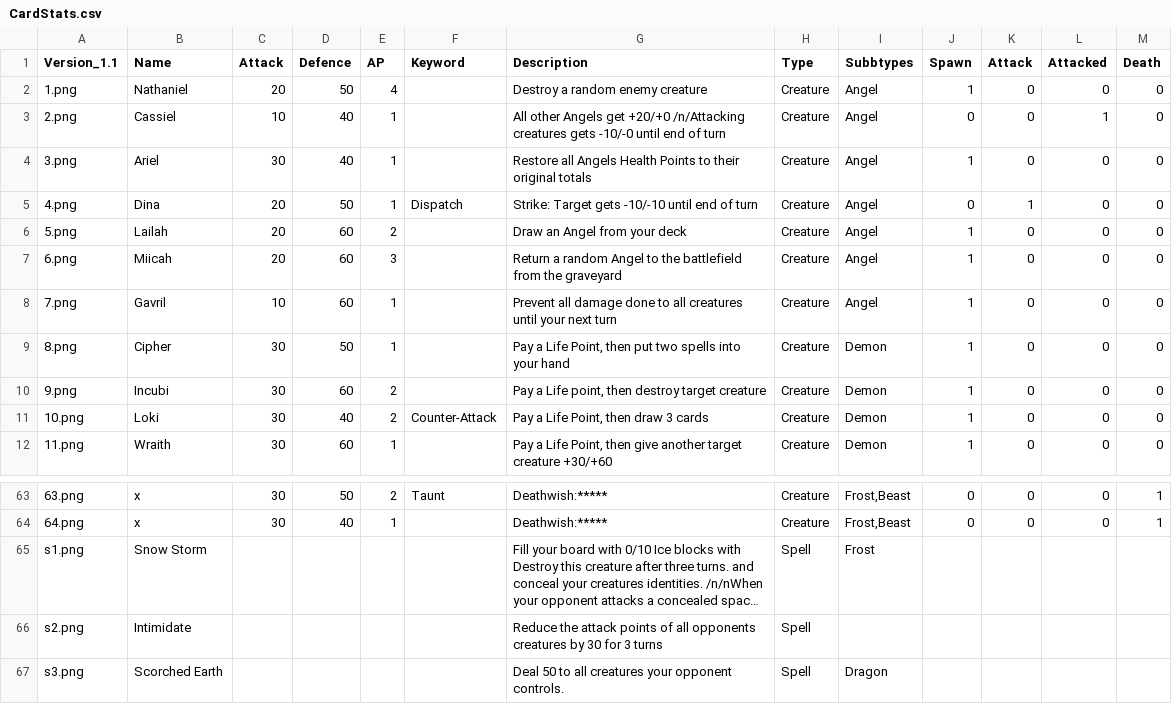
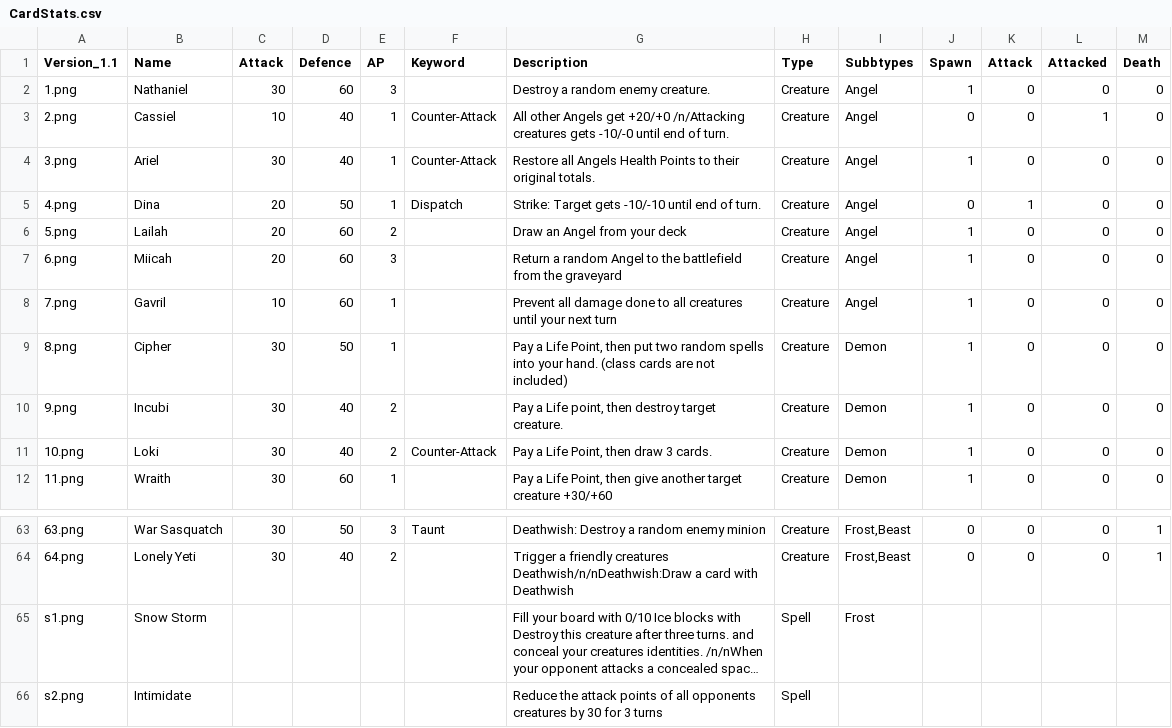
Before and after one commit to jonbruce2002/CardGame, a CSV file: CardStats.csv, drawn as a sheet; only a part is shown, gaps mark what is left out; the shorter side is filled out with more unchanged rows; long unchanged cells end in …; the diff covers the shown part only; the diff names each change by its address in the sheet, - before the commit and + after, or states it on an @@ line.

Commit message:
Update CardStats.csv

```diff
--- a/CardStats.csv
+++ b/CardStats.csv
-C2 (Attack): 20
+C2 (Attack): 30
-D2 (Defence): 50
+D2 (Defence): 60
-E2 (AP): 4
+E2 (AP): 3
-G2 (Description): Destroy a random enemy creature
+G2 (Description): Destroy a random enemy creature.
-F3:F4 (Keyword): (empty)
+F3:F4 (Keyword): Counter-Attack
-G3 (Description): …end of turn
+G3 (Description): …end of turn.
-G4 (Description): …their original totals
+G4 (Description): …their original totals.
-G5 (Description): …end of turn
+G5 (Description): …end of turn.
-G9 (Description): …put two spells into your hand
+G9 (Description): …put two random spells into your hand. (class cards are not included)
-D10 (Defence): 60
+D10 (Defence): 40
-G10 (Description): …destroy target creature
+G10 (Description): …destroy target creature.
-G11 (Description): Pay a Life Point, then draw 3 cards
+G11 (Description): Pay a Life Point, then draw 3 cards.
-B63 (Name): x
+B63 (Name): War Sasquatch
-E63 (AP): 2
+E63 (AP): 3
-G63 (Description): Deathwish:*****
+G63 (Description): Deathwish: Destroy a random enemy minion
-B64 (Name): x
+B64 (Name): Lonely Yeti
-E64 (AP): 1
+E64 (AP): 2
-G64 (Description): Deathwish:*****
+G64 (Description): Trigger a friendly creatures Deathwish/n/nDeathwish:Draw a card with Deathwish
```
Also changed, not shown: 65 edited cells elsewhere in this file.
